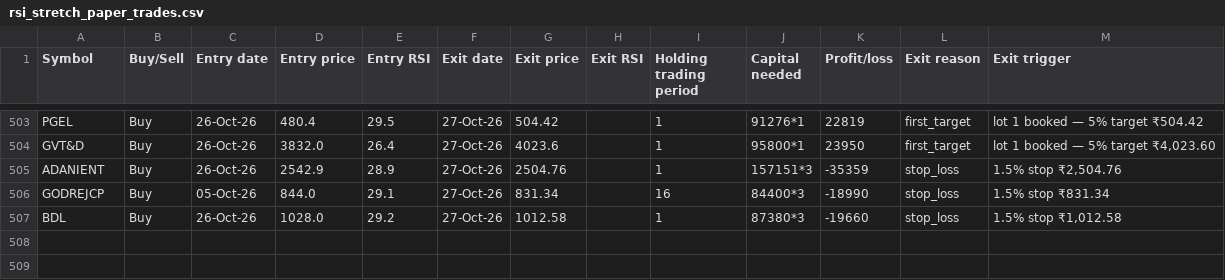
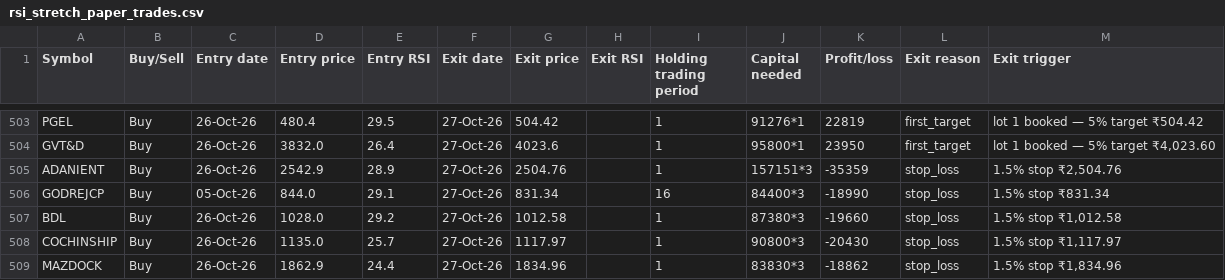
Before and after one commit to AbhilashMunnur/oi-with-stocks, a CSV file: data/rsi_stretch_paper_trades.csv, drawn as a sheet; only a part is shown, gaps mark what is left out.

```diff
--- a/data/rsi_stretch_paper_trades.csv
+++ b/data/rsi_stretch_paper_trades.csv
@@ -507 +507,3 @@ GODREJCP,Buy,05-Oct-26,844.0,29.1,27-Oct-26,831.34,,16,84400*3,-18990,stop_loss,
 BDL,Buy,26-Oct-26,1028.0,29.2,27-Oct-26,1012.58,,1,87380*3,-19660,stop_loss,"1.5% stop ₹1,012.58"
+COCHINSHIP,Buy,26-Oct-26,1135.0,25.7,27-Oct-26,1117.97,,1,90800*3,-20430,stop_loss,"1.5% stop ₹1,117.97"
+MAZDOCK,Buy,26-Oct-26,1862.9,24.4,27-Oct-26,1834.96,,1,83830*3,-18862,stop_loss,"1.5% stop ₹1,834.96"
```
Also changed, not shown: data/rsi_candle_3lot_paper_trades.csv, 5 other files.
